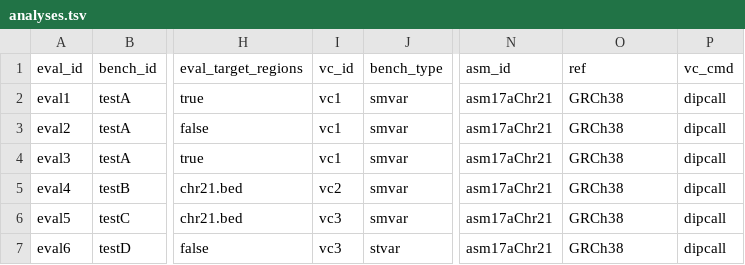
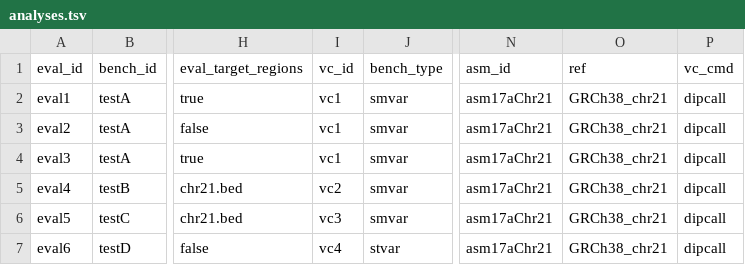
Before and after one commit to usnistgov/defrabb, a TSV file: config/analyses.tsv, drawn as a sheet; only a part is shown, gaps mark what is left out; the diff names each change by its address in the sheet, - before the commit and + after, or states it on an @@ line.

```diff
--- a/config/analyses.tsv
+++ b/config/analyses.tsv
-O2:O7 (ref): GRCh38
+O2:O7 (ref): GRCh38_chr21
-I7 (vc_id): vc3
+I7 (vc_id): vc4
```
Also changed, not shown: 3 other files.
